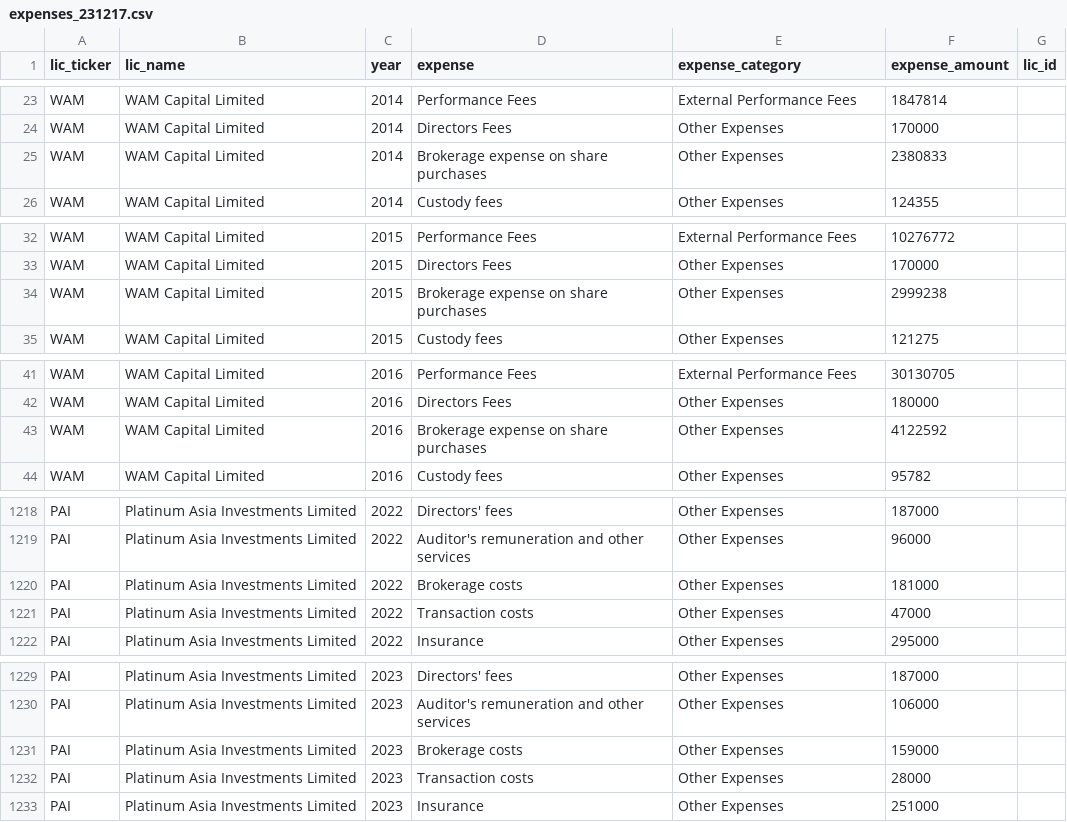
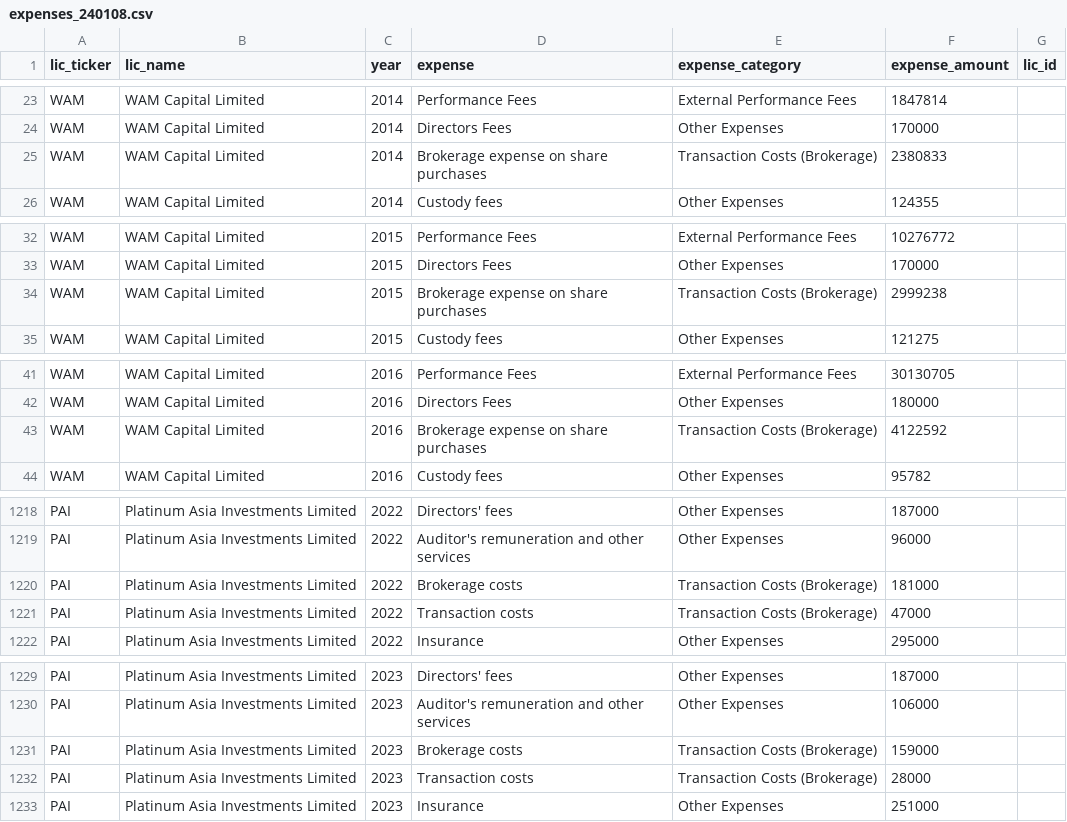
Before and after one commit to JFoxLL/listed-landscape, a CSV file: db/import_data/expenses_240108.csv (was db/import_data/expenses_231217.csv), drawn as a sheet; only a part is shown, gaps mark what is left out; the diff covers the shown part only.

Commit message:
Fixing expenses error

```diff
--- a/db/import_data/expenses_231217.csv
+++ b/db/import_data/expenses_240108.csv
@@ -24,3 +24,3 @@ WAM,WAM Capital Limited,2014,Performance Fees,External Performance Fees,1847814,
 WAM,WAM Capital Limited,2014,Directors Fees,Other Expenses,170000,
-WAM,WAM Capital Limited,2014,Brokerage expense on share purchases,Other Expenses,2380833,
+WAM,WAM Capital Limited,2014,Brokerage expense on share purchases,Transaction Costs (Brokerage),2380833,
 WAM,WAM Capital Limited,2014,Custody fees,Other Expenses,124355,
@@ -33,3 +33,3 @@ WAM,WAM Capital Limited,2015,Performance Fees,External Performance Fees,10276772
 WAM,WAM Capital Limited,2015,Directors Fees,Other Expenses,170000,
-WAM,WAM Capital Limited,2015,Brokerage expense on share purchases,Other Expenses,2999238,
+WAM,WAM Capital Limited,2015,Brokerage expense on share purchases,Transaction Costs (Brokerage),2999238,
 WAM,WAM Capital Limited,2015,Custody fees,Other Expenses,121275,
@@ -42,3 +42,3 @@ WAM,WAM Capital Limited,2016,Performance Fees,External Performance Fees,30130705
 WAM,WAM Capital Limited,2016,Directors Fees,Other Expenses,180000,
-WAM,WAM Capital Limited,2016,Brokerage expense on share purchases,Other Expenses,4122592,
+WAM,WAM Capital Limited,2016,Brokerage expense on share purchases,Transaction Costs (Brokerage),4122592,
 WAM,WAM Capital Limited,2016,Custody fees,Other Expenses,95782,
@@ -1219,4 +1219,4 @@ PAI,Platinum Asia Investments Limited,2022,Directors' fees,Other Expenses,187000
 PAI,Platinum Asia Investments Limited,2022,Auditor's remuneration and other services,Other Expenses,96000,
-PAI,Platinum Asia Investments Limited,2022,Brokerage costs,Other Expenses,181000,
-PAI,Platinum Asia Investments Limited,2022,Transaction costs,Other Expenses,47000,
+PAI,Platinum Asia Investments Limited,2022,Brokerage costs,Transaction Costs (Brokerage),181000,
+PAI,Platinum Asia Investments Limited,2022,Transaction costs,Transaction Costs (Brokerage),47000,
 PAI,Platinum Asia Investments Limited,2022,Insurance,Other Expenses,295000,
@@ -1230,4 +1230,4 @@ PAI,Platinum Asia Investments Limited,2023,Directors' fees,Other Expenses,187000
 PAI,Platinum Asia Investments Limited,2023,Auditor's remuneration and other services,Other Expenses,106000,
-PAI,Platinum Asia Investments Limited,2023,Brokerage costs,Other Expenses,159000,
-PAI,Platinum Asia Investments Limited,2023,Transaction costs,Other Expenses,28000,
+PAI,Platinum Asia Investments Limited,2023,Brokerage costs,Transaction Costs (Brokerage),159000,
+PAI,Platinum Asia Investments Limited,2023,Transaction costs,Transaction Costs (Brokerage),28000,
 PAI,Platinum Asia Investments Limited,2023,Insurance,Other Expenses,251000,
```
Also changed, not shown: 109 edited cells elsewhere in this file, 4 other files.
